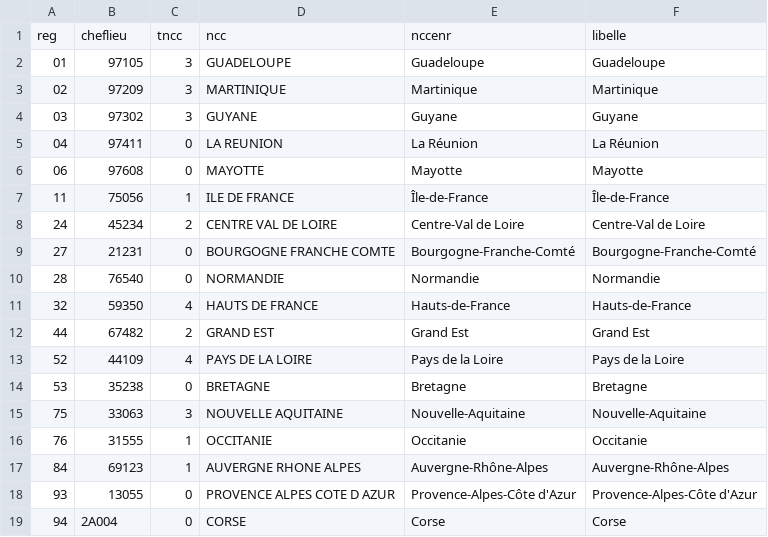
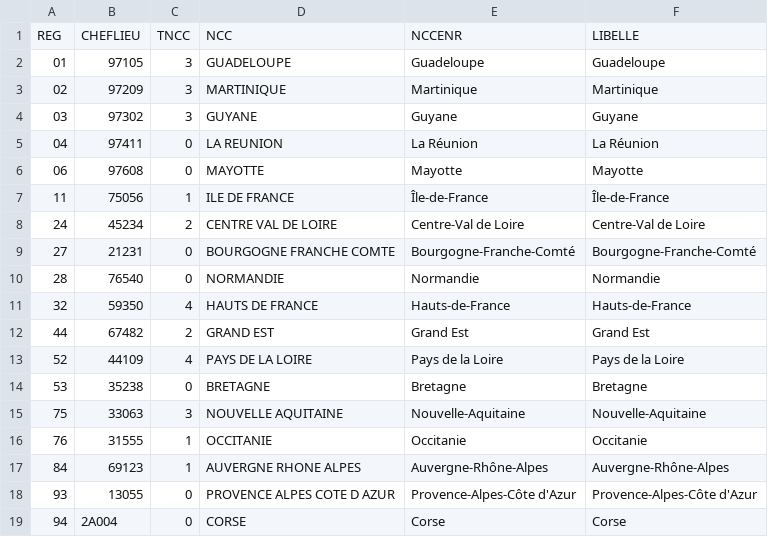
Before and after one commit to Azerty719/PresDeChezVous, a CSV file: SQL/region_2022.csv (was SQL/region2020.csv), drawn as a sheet; removed rows and columns are numbered as before the commit, all else as after; the diff names each change by its address in the sheet, - before the commit and + after, or states it on an @@ line.

```diff
--- a/SQL/region2020.csv
+++ b/SQL/region_2022.csv
-row 1: reg | cheflieu | tncc | ncc | nccenr | libelle
+row 1: REG | CHEFLIEU | TNCC | NCC | NCCENR | LIBELLE
```
Also changed, not shown: SQL/departement_2022.csv, 2 other files.
